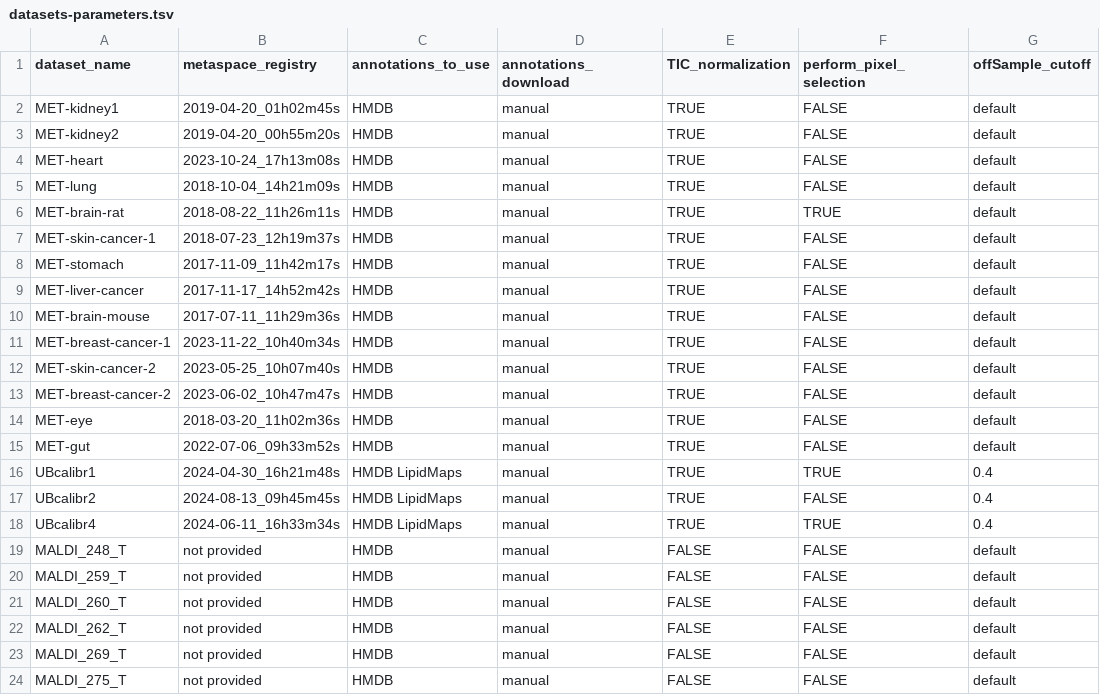
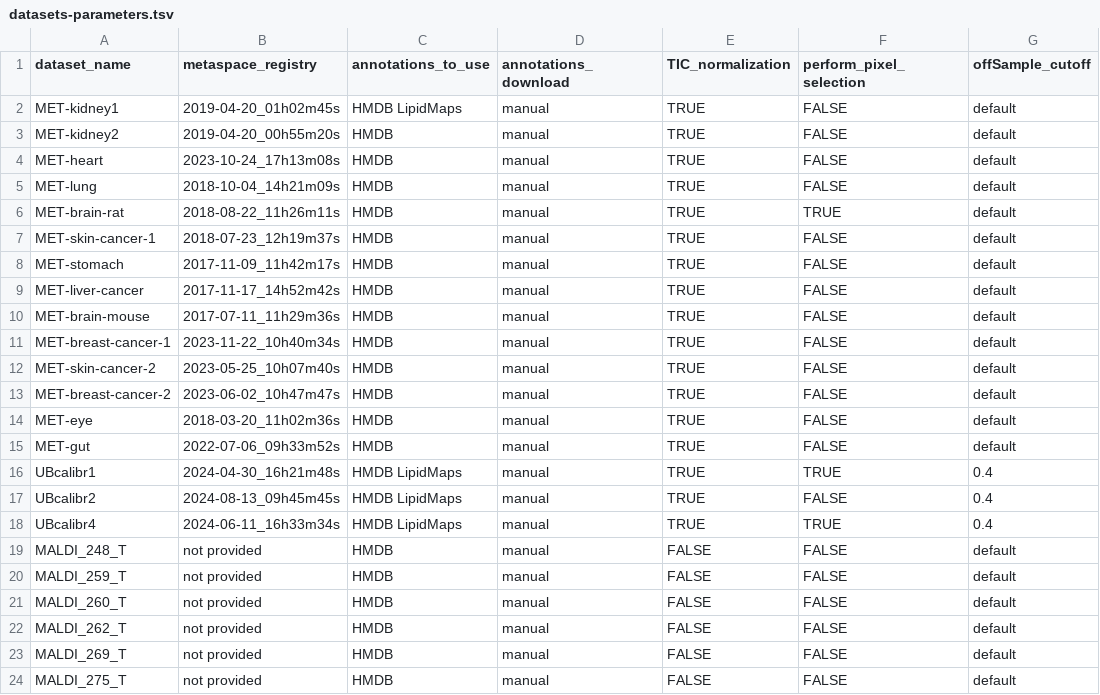
Before and after one commit to cbib/SpacePath, a TSV file: datasets-parameters.tsv, drawn as a sheet; only a part is shown; the diff names each change by its address in the sheet, - before the commit and + after, or states it on an @@ line.

```diff
--- a/datasets-parameters.tsv
+++ b/datasets-parameters.tsv
-C2 (annotations_to_use): HMDB
+C2 (annotations_to_use): HMDB LipidMaps
```
Also changed, not shown: datasets-information.tsv, 1 other file.
